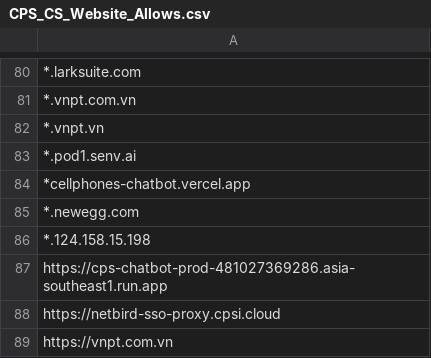
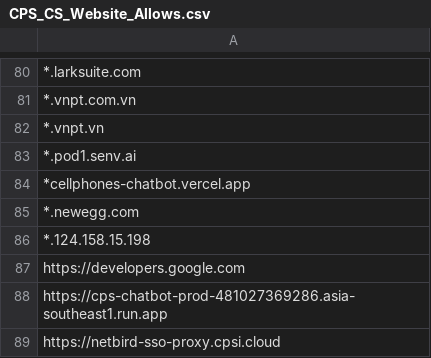
Before and after one commit to MinhThien11/ME-Website-Security, a CSV file: CPS_CS_Website_Allows.csv, drawn as a sheet; only a part is shown, gaps mark what is left out; the shorter side is filled out with more unchanged rows; the diff names each change by its address in the sheet, - before the commit and + after, or states it on an @@ line.

Commit message:
update dev cs

```diff
--- a/CPS_CS_Website_Allows.csv
+++ b/CPS_CS_Website_Allows.csv
+row 87: https://developers.google.com
```
